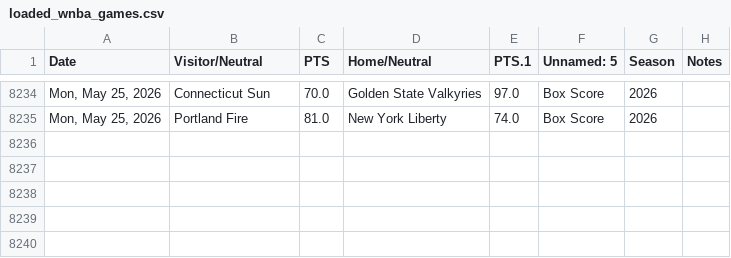
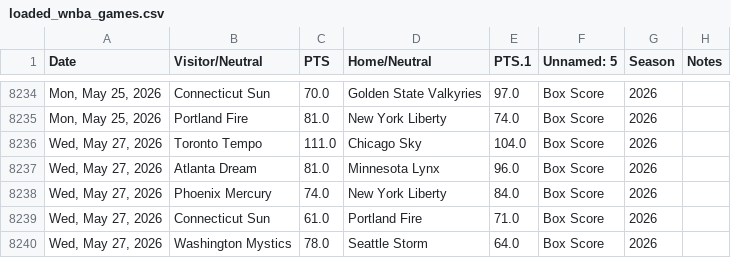
Before and after one commit to fakeronjan/lobo, a CSV file: loaded_wnba_games.csv, drawn as a sheet; only a part is shown, gaps mark what is left out; the diff names each change by its address in the sheet, - before the commit and + after, or states it on an @@ line.

```diff
--- a/loaded_wnba_games.csv
+++ b/loaded_wnba_games.csv
+row 8236: Wed, May 27, 2026 | Toronto Tempo | 111.0 | Chicago Sky | 104.0 | Box Score | 2026
+row 8237: Wed, May 27, 2026 | Atlanta Dream | 81.0 | Minnesota Lynx | 96.0 | Box Score | 2026
+row 8238: Wed, May 27, 2026 | Phoenix Mercury | 74.0 | New York Liberty | 84.0 | Box Score | 2026
+row 8239: Wed, May 27, 2026 | Connecticut Sun | 61.0 | Portland Fire | 71.0 | Box Score | 2026
+row 8240: Wed, May 27, 2026 | Washington Mystics | 78.0 | Seattle Storm | 64.0 | Box Score | 2026
```
Also changed, not shown: all_wnba_games.csv, 16 other files.
